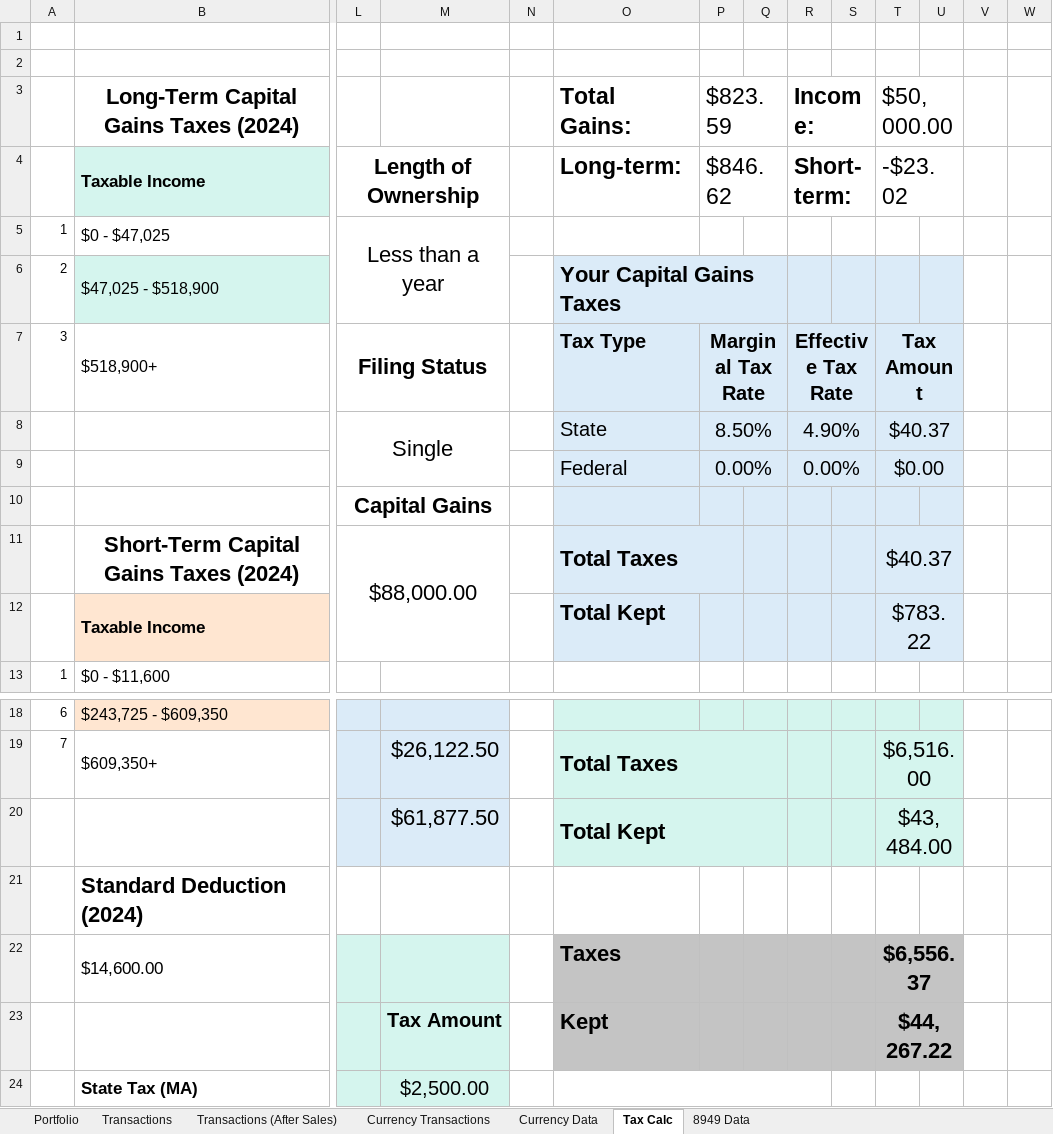
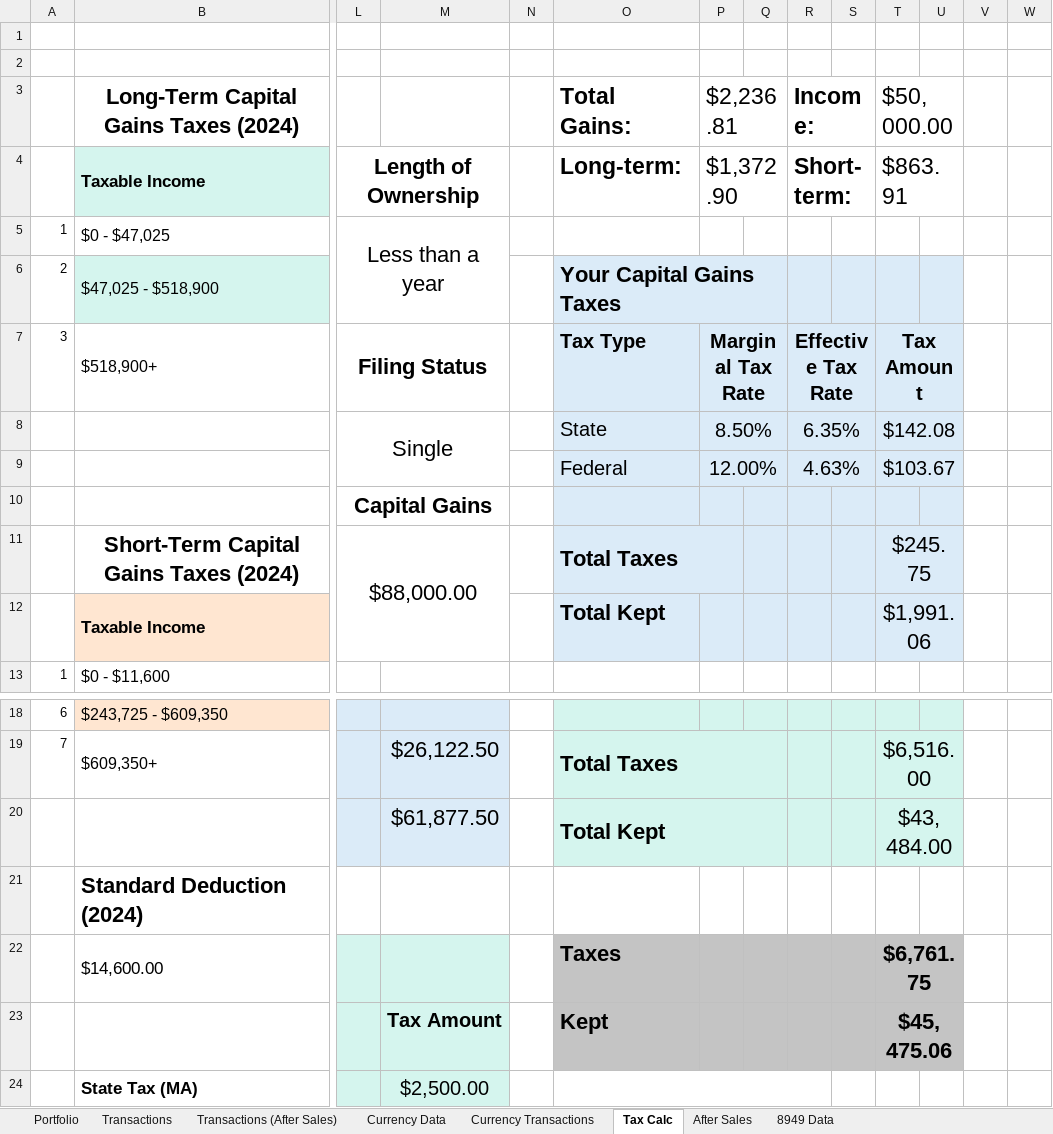
Before and after one commit to jtheriault17/crypto-excel, an Excel workbook: workbooks/Transactions.xlsm, sheet Tax Calc, drawn as a sheet; only a part is shown, gaps mark what is left out; values as stored, in another font and other column widths than the file's, no borders; removed rows and columns are numbered as before the commit, all else as after; rows hold the shown columns only; the diff names each change by its address in the sheet, - before the commit and + after, or states it on an @@ line.

```diff
--- a/workbooks/Transactions.xlsm (sheet Tax Calc)
+++ b/workbooks/Transactions.xlsm (sheet Tax Calc)
@@ sheet tab unhidden: After Sales @@
@@ sheet tab order changed: Portfolio | Transactions | Transactions (After Sales) | Currency Data | Currency Transactions | Tax Calc | After Sales | 8949 Data @@
-P3: $823.59
+P3: $2,236.81
-P4: $846.62
+P4: $1,372.90
-T4: -$23.02
+T4: $863.91
-R8: 4.90%
+R8: 6.35%
-T8: $40.37
+T8: $142.08
-row 9:  |  |  |  |  | Federal | 0.00% |  | 0.00% |  | $0.00
+row 9:  |  |  |  |  | Federal | 12.00% |  | 4.63% |  | $103.67
-T11: $40.37
+T11: $245.75
-T12: $783.22
+T12: $1,991.06
-T22: $6,556.37
+T22: $6,761.75
-T23: $44,267.22
+T23: $45,475.06
```
Also changed, not shown: sheet Transactions (After Sales), sheet Currency Data, sheet Portfolio, sheet Transactions, charts or pictures, workbooks/after-sales.xlsx, workbooks/historical-data.xlsx, 14 other files.
